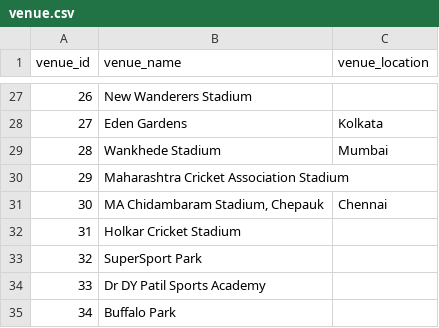
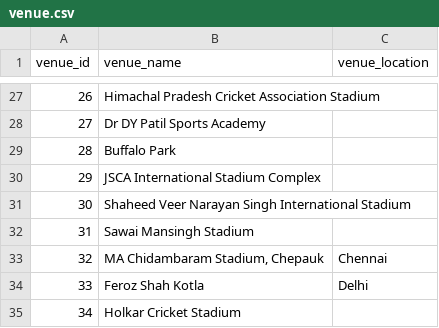
Before and after one commit to Anirudh58/cricboard, a CSV file: clean_data/venue.csv, drawn as a sheet; only a part is shown, gaps mark what is left out; the diff covers the shown part only.

```diff
--- a/clean_data/venue.csv
+++ b/clean_data/venue.csv
@@ -27,9 +27,9 @@ venue_id,venue_name,venue_location
-26,New Wanderers Stadium,
-27,Eden Gardens,Kolkata
-28,Wankhede Stadium,Mumbai
-29,Maharashtra Cricket Association Stadium,
-30,"MA Chidambaram Stadium, Chepauk",Chennai
-31,Holkar Cricket Stadium,
-32,SuperSport Park,
-33,Dr DY Patil Sports Academy,
-34,Buffalo Park,
+26,Himachal Pradesh Cricket Association Stadium,
+27,Dr DY Patil Sports Academy,
+28,Buffalo Park,
+29,JSCA International Stadium Complex,
+30,Shaheed Veer Narayan Singh International Stadium,
+31,Sawai Mansingh Stadium,
+32,"MA Chidambaram Stadium, Chepauk",Chennai
+33,Feroz Shah Kotla,Delhi
+34,Holkar Cricket Stadium,
```
Also changed, not shown: 32 edited cells elsewhere in this file, clean_data/match.csv, clean_data/player.csv, 4 other files.
